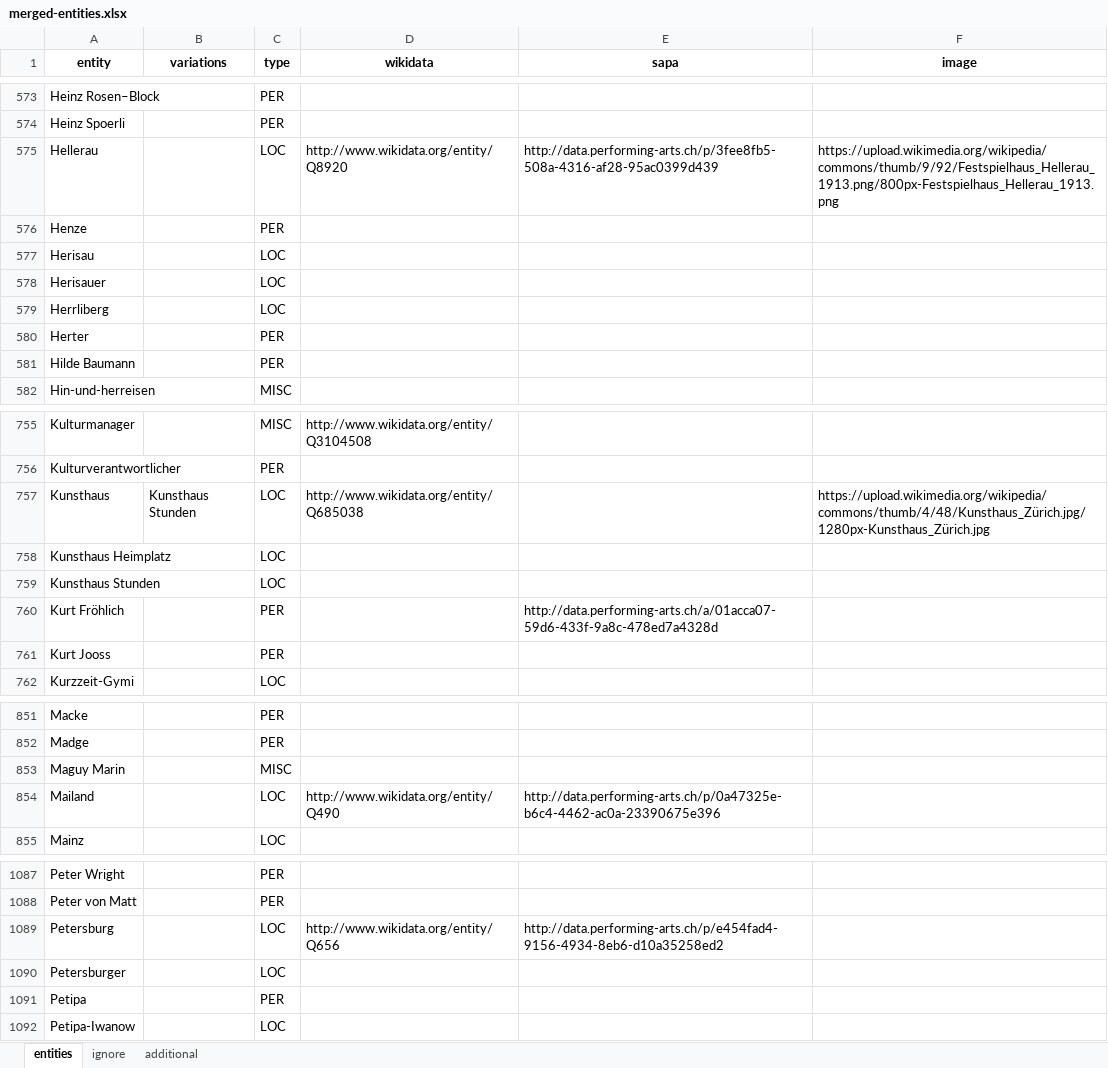
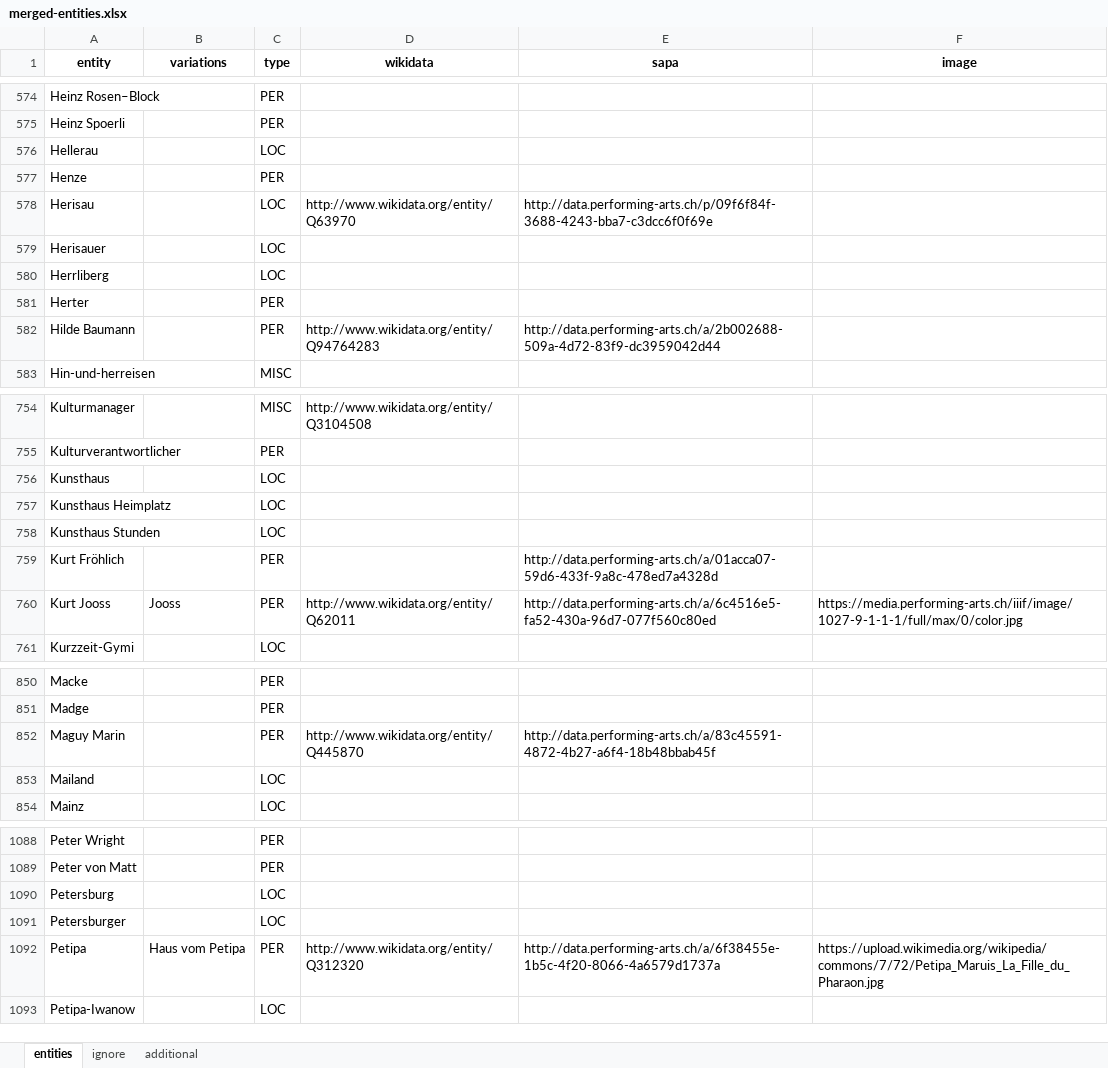
Before and after one commit to sapa/pellaton-experience-data, an Excel workbook: data/merged-entities.xlsx, sheet entities, drawn as a sheet; only a part is shown, gaps mark what is left out; values as stored, in another font and other column widths than the file's, no borders; addresses are those after the commit; the diff covers the shown part only; the diff names each change by its address in the sheet, - before the commit and + after, or states it on an @@ line.

```diff
--- a/data/merged-entities.xlsx (sheet entities)
+++ b/data/merged-entities.xlsx (sheet entities)
-D576 (wikidata): http://www.wikidata.org/entity/Q8920
+D576 (wikidata): (empty)
-E576 (sapa): http://data.performing-arts.ch/p/3fee8fb5-508a-4316-af28-95ac0399d439
+E576 (sapa): (empty)
-F576 (image): https://upload.wikimedia.org/wikipedia/commons/thumb/9/92/Festspielhaus_Hellerau_1913.png/800px-Festspielhaus_Hellerau_1913.png
+F576 (image): (empty)
-D578 (wikidata): (empty)
+D578 (wikidata): http://www.wikidata.org/entity/Q63970
-E578 (sapa): (empty)
+E578 (sapa): http://data.performing-arts.ch/p/09f6f84f-3688-4243-bba7-c3dcc6f0f69e
-D582 (wikidata): (empty)
+D582 (wikidata): http://www.wikidata.org/entity/Q94764283
-E582 (sapa): (empty)
+E582 (sapa): http://data.performing-arts.ch/a/2b002688-509a-4d72-83f9-dc3959042d44
-B756 (variations): Kunsthaus Stunden
+B756 (variations): (empty)
-D756 (wikidata): http://www.wikidata.org/entity/Q685038
+D756 (wikidata): (empty)
-F756 (image): https://upload.wikimedia.org/wikipedia/commons/thumb/4/48/Kunsthaus_Zürich.jpg/1280px-Kunsthaus_Zürich.jpg
+F756 (image): (empty)
-B760 (variations): (empty)
+B760 (variations): Jooss
-D760 (wikidata): (empty)
+D760 (wikidata): http://www.wikidata.org/entity/Q62011
-E760 (sapa): (empty)
+E760 (sapa): http://data.performing-arts.ch/a/6c4516e5-fa52-430a-96d7-077f560c80ed
-F760 (image): (empty)
+F760 (image): https://media.performing-arts.ch/iiif/image/1027-9-1-1-1/full/max/0/color.jpg
-C852 (type): MISC
+C852 (type): PER
-D852 (wikidata): (empty)
+D852 (wikidata): http://www.wikidata.org/entity/Q445870
-E852 (sapa): (empty)
+E852 (sapa): http://data.performing-arts.ch/a/83c45591-4872-4b27-a6f4-18b48bbab45f
-D853 (wikidata): http://www.wikidata.org/entity/Q490
+D853 (wikidata): (empty)
-E853 (sapa): http://data.performing-arts.ch/p/0a47325e-b6c4-4462-ac0a-23390675e396
+E853 (sapa): (empty)
-D1090 (wikidata): http://www.wikidata.org/entity/Q656
+D1090 (wikidata): (empty)
-E1090 (sapa): http://data.performing-arts.ch/p/e454fad4-9156-4934-8eb6-d10a35258ed2
+E1090 (sapa): (empty)
-B1092 (variations): (empty)
+B1092 (variations): Haus vom Petipa
-D1092 (wikidata): (empty)
+D1092 (wikidata): http://www.wikidata.org/entity/Q312320
-E1092 (sapa): (empty)
+E1092 (sapa): http://data.performing-arts.ch/a/6f38455e-1b5c-4f20-8066-4a6579d1737a
-F1092 (image): (empty)
+F1092 (image): https://upload.wikimedia.org/wikipedia/commons/7/72/Petipa_Maruis_La_Fille_du_Pharaon.jpg
```
Also changed, not shown: 8 added rows, 4 removed rows and 143 edited cells elsewhere in this sheet, data/edited-entities.xlsx, data/extracted-entities.xlsx, 3 other files.
